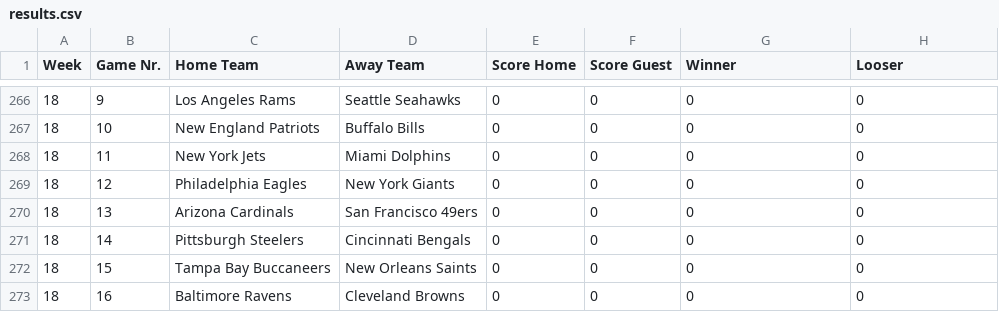
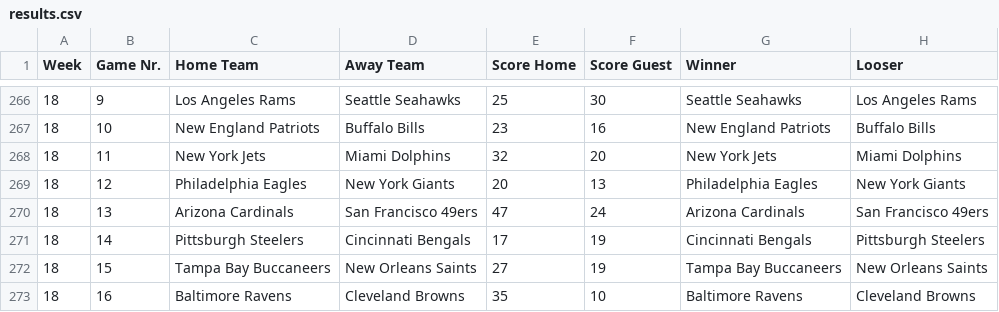
Before and after one commit to AlexSchinnerl/nfl_2024, a CSV file: data/results.csv, drawn as a sheet; only a part is shown, gaps mark what is left out; the diff covers the shown part only.

```diff
--- a/data/results.csv
+++ b/data/results.csv
@@ -266,8 +266,8 @@ Week,Game Nr.,Home Team,Away Team,Score Home,Score Guest,Winner,Looser
-18,9,Los Angeles Rams,Seattle Seahawks,0,0,0,0
-18,10,New England Patriots,Buffalo Bills,0,0,0,0
-18,11,New York Jets,Miami Dolphins,0,0,0,0
-18,12,Philadelphia Eagles,New York Giants,0,0,0,0
-18,13,Arizona Cardinals,San Francisco 49ers,0,0,0,0
-18,14,Pittsburgh Steelers,Cincinnati Bengals,0,0,0,0
-18,15,Tampa Bay Buccaneers,New Orleans Saints,0,0,0,0
-18,16,Baltimore Ravens,Cleveland Browns,0,0,0,0
+18,9,Los Angeles Rams,Seattle Seahawks,25,30,Seattle Seahawks,Los Angeles Rams
+18,10,New England Patriots,Buffalo Bills,23,16,New England Patriots,Buffalo Bills
+18,11,New York Jets,Miami Dolphins,32,20,New York Jets,Miami Dolphins
+18,12,Philadelphia Eagles,New York Giants,20,13,Philadelphia Eagles,New York Giants
+18,13,Arizona Cardinals,San Francisco 49ers,47,24,Arizona Cardinals,San Francisco 49ers
+18,14,Pittsburgh Steelers,Cincinnati Bengals,17,19,Cincinnati Bengals,Pittsburgh Steelers
+18,15,Tampa Bay Buccaneers,New Orleans Saints,27,19,Tampa Bay Buccaneers,New Orleans Saints
+18,16,Baltimore Ravens,Cleveland Browns,35,10,Baltimore Ravens,Cleveland Browns
```
Also changed, not shown: 31 edited cells elsewhere in this file, data/bets_2024.csv, data/scoring.csv, 1 other file.
